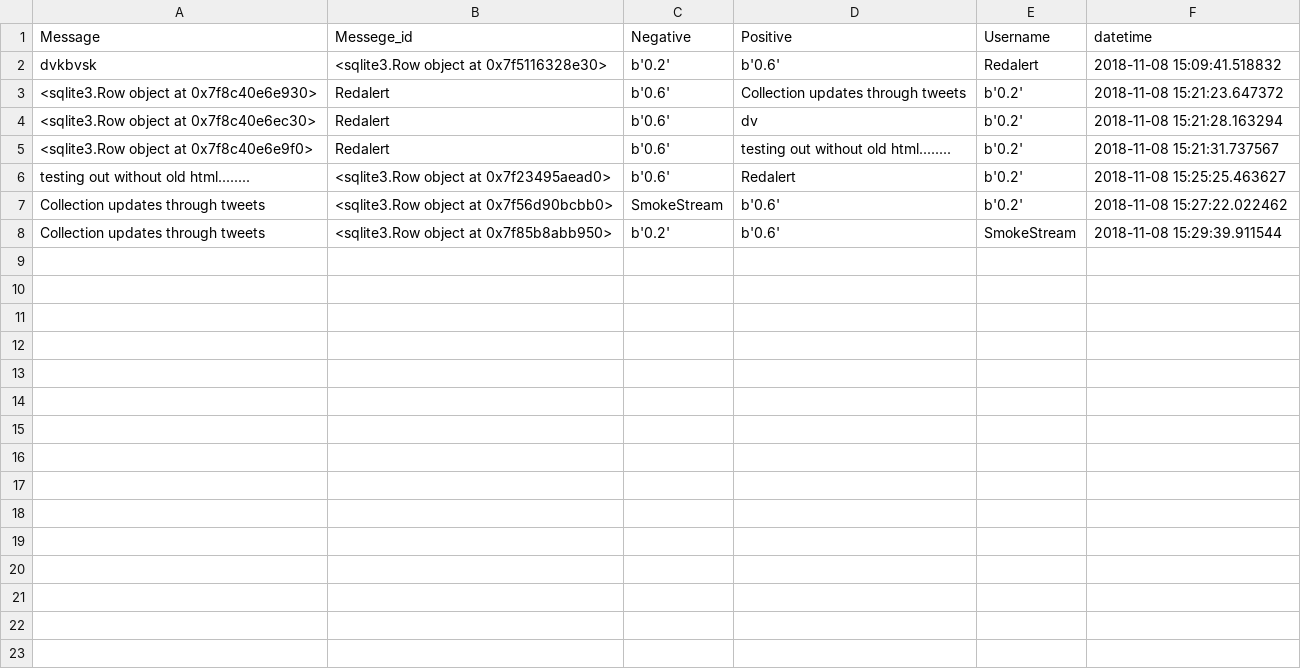
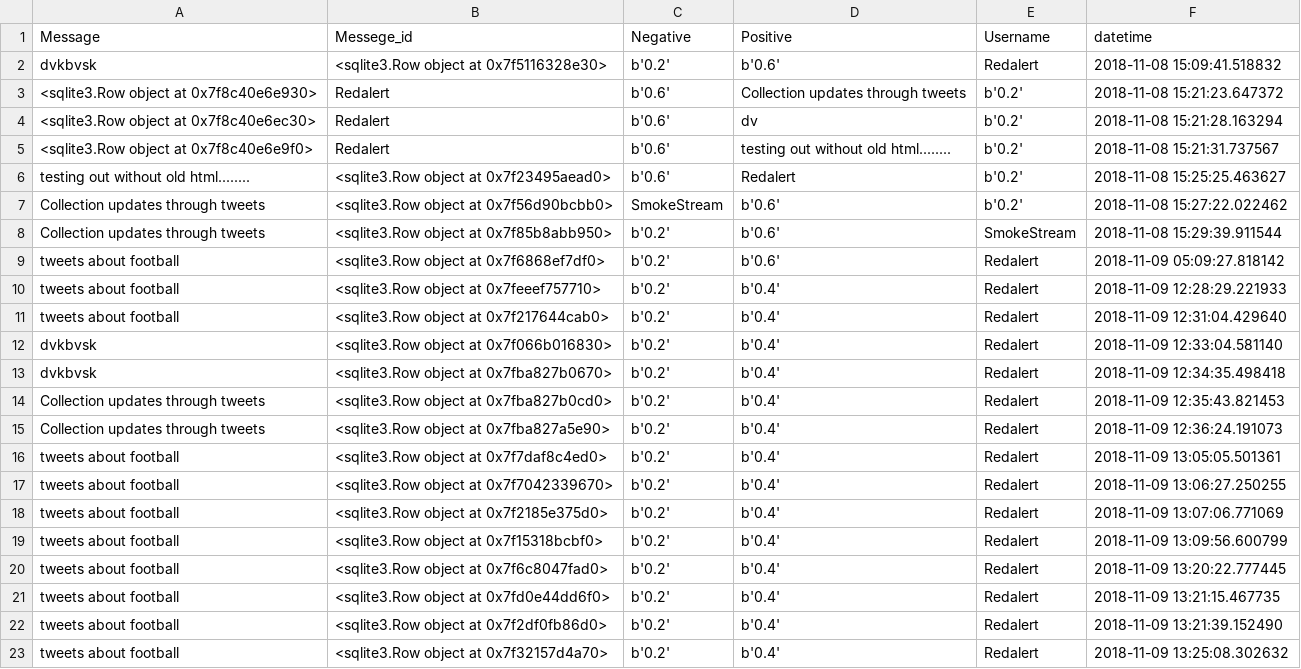
Before and after one commit to Vivek-Murali/Flask-Chat-Monitor, a CSV file: log.csv, drawn as a sheet; the diff names each change by its address in the sheet, - before the commit and + after, or states it on an @@ line.

```diff
--- a/log.csv
+++ b/log.csv
+row 9: tweets about football | <sqlite3.Row object at 0x7f6868ef7df0> | b'0.2' | b'0.6' | Redalert | 2018-11-09 05:09:27.818142
+row 10: tweets about football | <sqlite3.Row object at 0x7feeef757710> | b'0.2' | b'0.4' | Redalert | 2018-11-09 12:28:29.221933
+row 11: tweets about football | <sqlite3.Row object at 0x7f217644cab0> | b'0.2' | b'0.4' | Redalert | 2018-11-09 12:31:04.429640
+row 12: dvkbvsk | <sqlite3.Row object at 0x7f066b016830> | b'0.2' | b'0.4' | Redalert | 2018-11-09 12:33:04.581140
+row 13: dvkbvsk | <sqlite3.Row object at 0x7fba827b0670> | b'0.2' | b'0.4' | Redalert | 2018-11-09 12:34:35.498418
+row 14: Collection updates through tweets | <sqlite3.Row object at 0x7fba827b0cd0> | b'0.2' | b'0.4' | Redalert | 2018-11-09 12:35:43.821453
+row 15: Collection updates through tweets | <sqlite3.Row object at 0x7fba827a5e90> | b'0.2' | b'0.4' | Redalert | 2018-11-09 12:36:24.191073
+row 16: tweets about football | <sqlite3.Row object at 0x7f7daf8c4ed0> | b'0.2' | b'0.4' | Redalert | 2018-11-09 13:05:05.501361
+row 17: tweets about football | <sqlite3.Row object at 0x7f7042339670> | b'0.2' | b'0.4' | Redalert | 2018-11-09 13:06:27.250255
+row 18: tweets about football | <sqlite3.Row object at 0x7f2185e375d0> | b'0.2' | b'0.4' | Redalert | 2018-11-09 13:07:06.771069
+row 19: tweets about football | <sqlite3.Row object at 0x7f15318bcbf0> | b'0.2' | b'0.4' | Redalert | 2018-11-09 13:09:56.600799
+row 20: tweets about football | <sqlite3.Row object at 0x7f6c8047fad0> | b'0.2' | b'0.4' | Redalert | 2018-11-09 13:20:22.777445
+row 21: tweets about football | <sqlite3.Row object at 0x7fd0e44dd6f0> | b'0.2' | b'0.4' | Redalert | 2018-11-09 13:21:15.467735
+row 22: tweets about football | <sqlite3.Row object at 0x7f2df0fb86d0> | b'0.2' | b'0.4' | Redalert | 2018-11-09 13:21:39.152490
+row 23: tweets about football | <sqlite3.Row object at 0x7f32157d4a70> | b'0.2' | b'0.4' | Redalert | 2018-11-09 13:25:08.302632
```
Also changed, not shown: 8 other files.
